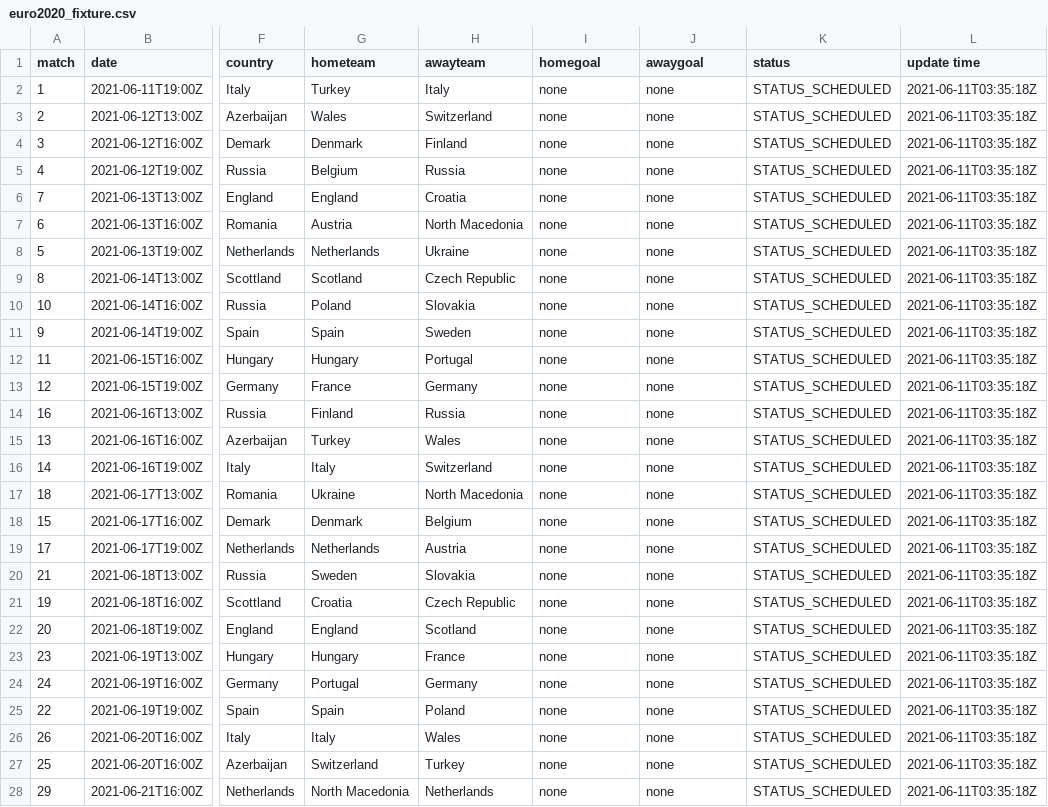
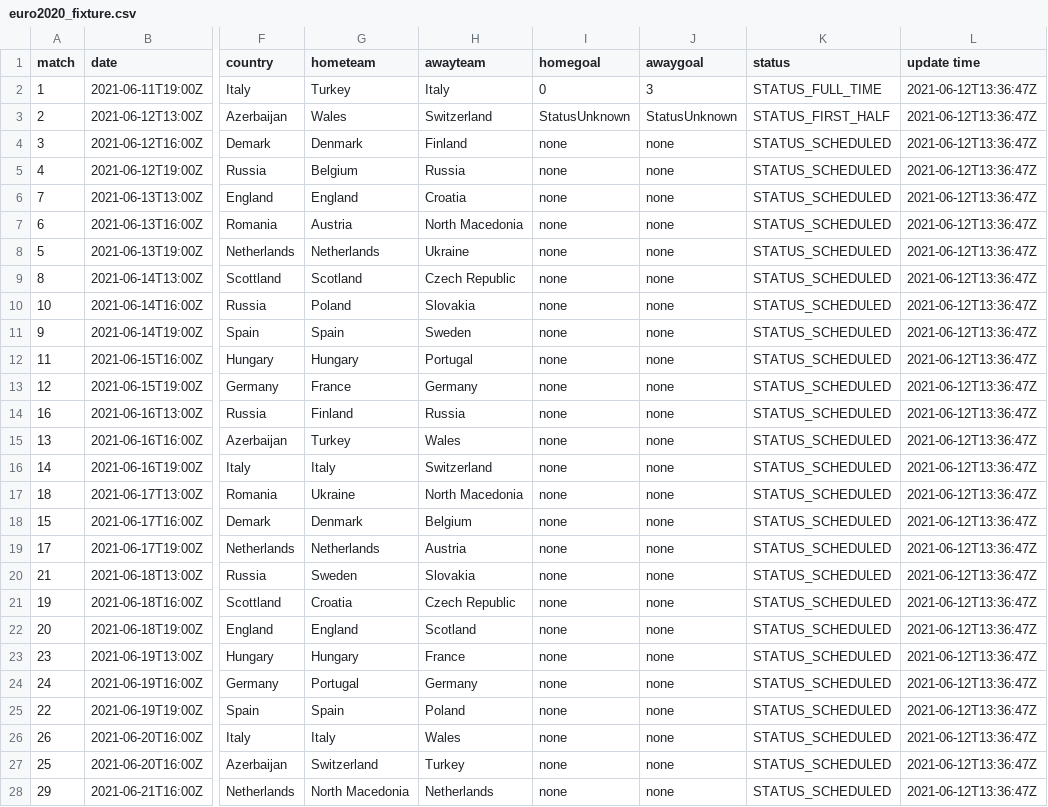
Before and after one commit to excel4soccer/euro2020, a CSV file: euro2020_fixture.csv, drawn as a sheet; only a part is shown, gaps mark what is left out; the diff covers the shown part only; the diff names each change by its address in the sheet, - before the commit and + after, or states it on an @@ line.

Commit message:
commit 2021-06-12T13:37:00Z

```diff
--- a/euro2020_fixture.csv
+++ b/euro2020_fixture.csv
-I2 (homegoal): none
+I2 (homegoal): 0
-J2 (awaygoal): none
+J2 (awaygoal): 3
-K2 (status): STATUS_SCHEDULED
+K2 (status): STATUS_FULL_TIME
-L2:L28 (update time): 2021-06-11T03:35:18Z
+L2:L28 (update time): 2021-06-12T13:36:47Z
-I3 (homegoal): none
+I3 (homegoal): StatusUnknown
-J3 (awaygoal): none
+J3 (awaygoal): StatusUnknown
-K3 (status): STATUS_SCHEDULED
+K3 (status): STATUS_FIRST_HALF
```
Also changed, not shown: 24 edited cells elsewhere in this file.
